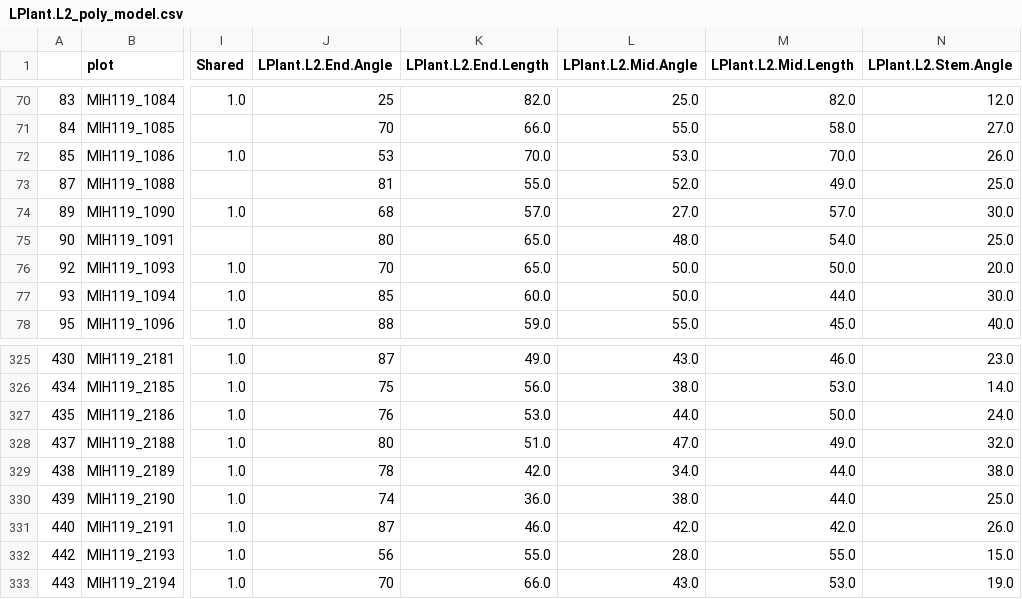
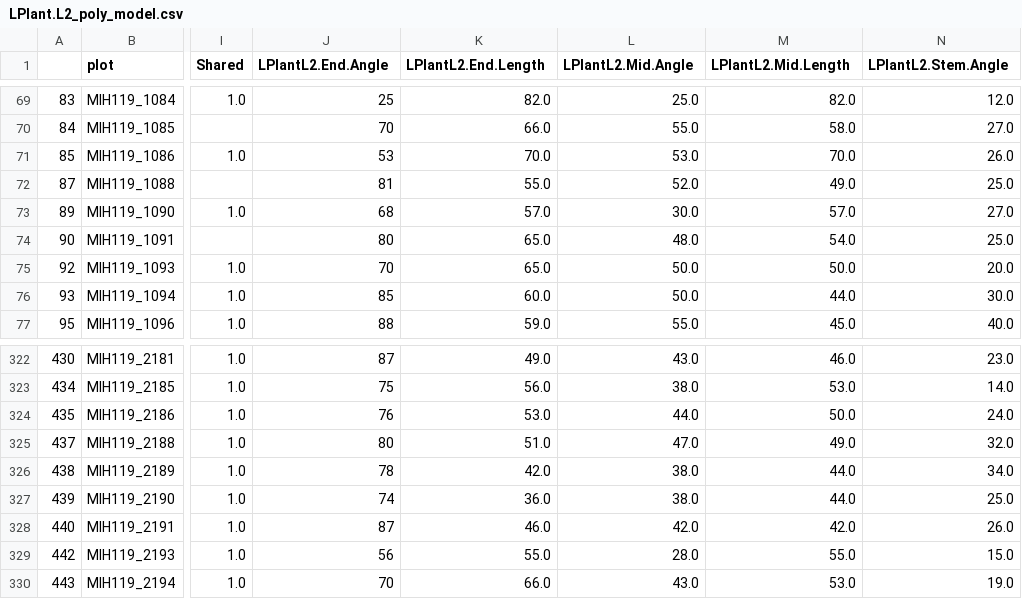
Before and after one commit to amezqui3/synthetic_maize, a CSV file: model/LPlant.L2_poly_model.csv, drawn as a sheet; only a part is shown, gaps mark what is left out; addresses are those after the commit; the diff covers the shown part only; the diff names each change by its address in the sheet, - before the commit and + after, or states it on an @@ line.

```diff
--- a/model/LPlant.L2_poly_model.csv
+++ b/model/LPlant.L2_poly_model.csv
-J1: LPlant.L2.End.Angle
+J1: LPlantL2.End.Angle
-K1: LPlant.L2.End.Length
+K1: LPlantL2.End.Length
-L1: LPlant.L2.Mid.Angle
+L1: LPlantL2.Mid.Angle
-M1: LPlant.L2.Mid.Length
+M1: LPlantL2.Mid.Length
-N1: LPlant.L2.Stem.Angle
+N1: LPlantL2.Stem.Angle
-L73 (LPlantL2.Mid.Angle): 27.0
+L73 (LPlantL2.Mid.Angle): 30.0
-N73 (LPlantL2.Stem.Angle): 30.0
+N73 (LPlantL2.Stem.Angle): 27.0
-L326 (LPlantL2.Mid.Angle): 34.0
+L326 (LPlantL2.Mid.Angle): 38.0
-N326 (LPlantL2.Stem.Angle): 38.0
+N326 (LPlantL2.Stem.Angle): 34.0
```
Also changed, not shown: 3 removed rows and 26 edited cells elsewhere in this file, model/LPlant.L1_poly_model.csv, model/RPlant.L2_poly_model.csv, 8 other files.
